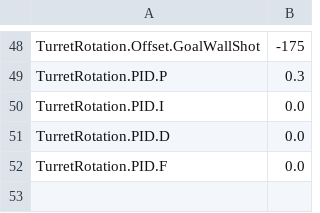
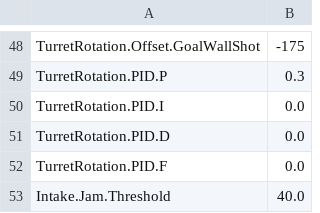
Before and after one commit to FRCTeam16/TMW2020Prototype, a CSV file: src/main/deploy/bsprefs.csv, drawn as a sheet; only a part is shown, gaps mark what is left out; the diff names each change by its address in the sheet, - before the commit and + after, or states it on an @@ line.

```diff
--- a/src/main/deploy/bsprefs.csv
+++ b/src/main/deploy/bsprefs.csv
+row 53: Intake.Jam.Threshold | 40.0
```
Also changed, not shown: 6 other files.
